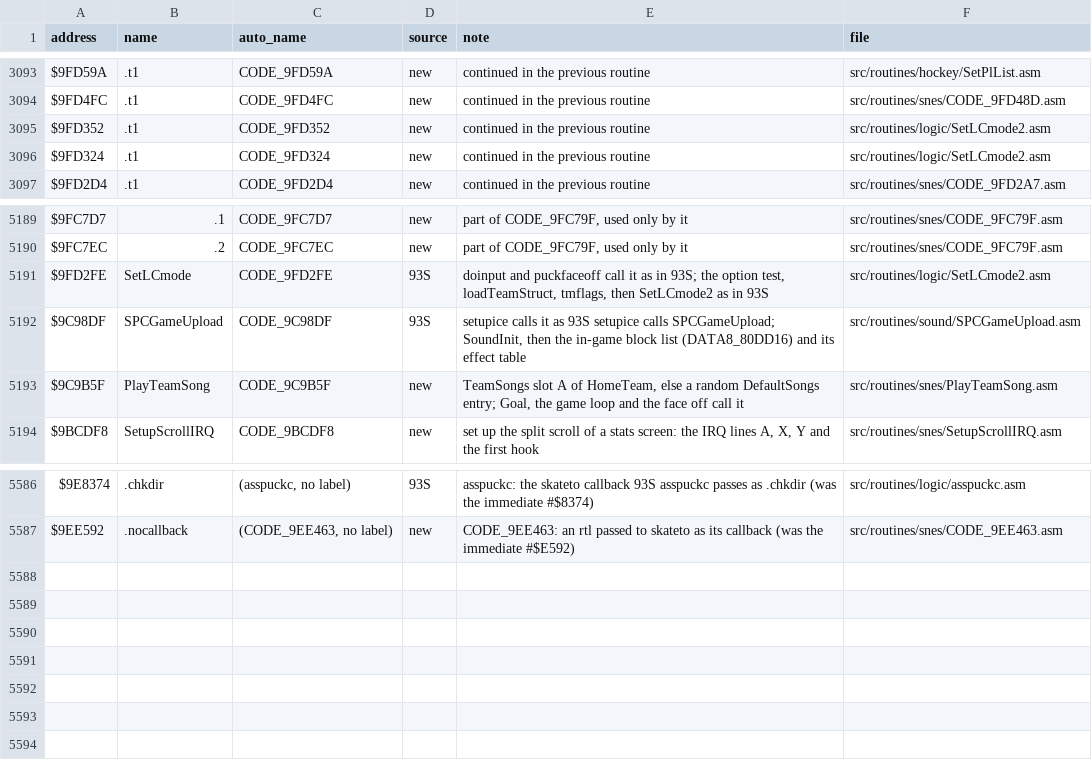
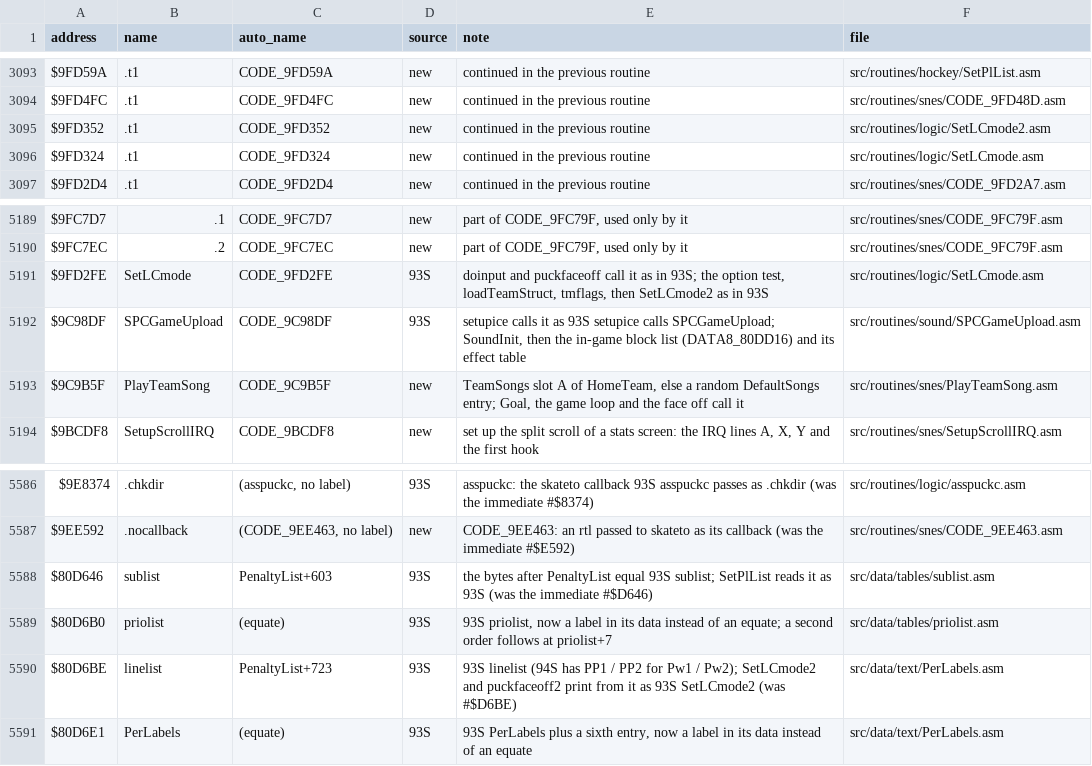
Before and after one commit to Mhopkinsinc/NHL94SNES, a CSV file: docs/name_map.csv, drawn as a sheet; only a part is shown, gaps mark what is left out.

```diff
--- a/docs/name_map.csv
+++ b/docs/name_map.csv
@@ -3095,3 +3095,3 @@ $9FD4FC,.t1,CODE_9FD4FC,new,continued in the previous routine,src/routines/snes/
 $9FD352,.t1,CODE_9FD352,new,continued in the previous routine,src/routines/logic/SetLCmode2.asm
-$9FD324,.t1,CODE_9FD324,new,continued in the previous routine,src/routines/logic/SetLCmode2.asm
+$9FD324,.t1,CODE_9FD324,new,continued in the previous routine,src/routines/logic/SetLCmode.asm
 $9FD2D4,.t1,CODE_9FD2D4,new,continued in the previous routine,src/routines/snes/CODE_9FD2A7.asm
@@ -5190,3 +5190,3 @@ $9FC7D7,.1,CODE_9FC7D7,new,"part of CODE_9FC79F, used only by it",src/routines/s
 $9FC7EC,.2,CODE_9FC7EC,new,"part of CODE_9FC79F, used only by it",src/routines/snes/CODE_9FC79F.asm
-$9FD2FE,SetLCmode,CODE_9FD2FE,93S,"doinput and puckfaceoff call it as in 93S; the option test, loadTeamStruct, tmflags, then SetLCmode2 as in 93S",src/routines/logic/SetLCmode2.asm
+$9FD2FE,SetLCmode,CODE_9FD2FE,93S,"doinput and puckfaceoff call it as in 93S; the option test, loadTeamStruct, tmflags, then SetLCmode2 as in 93S",src/routines/logic/SetLCmode.asm
 $9C98DF,SPCGameUpload,CODE_9C98DF,93S,"setupice calls it as 93S setupice calls SPCGameUpload; SoundInit, then the in-game block list (DATA8_80DD16) and its effect table",src/routines/sound/SPCGameUpload.asm
@@ -5587 +5587,5 @@ $9E8374,.chkdir,"(asspuckc, no label)",93S,asspuckc: the skateto callback 93S as
 $9EE592,.nocallback,"(CODE_9EE463, no label)",new,CODE_9EE463: an rtl passed to skateto as its callback (was the immediate #$E592),src/routines/snes/CODE_9EE463.asm
+$80D646,sublist,PenaltyList+603,93S,the bytes after PenaltyList equal 93S sublist; SetPlList reads it as 93S (was the immediate #$D646),src/data/tables/sublist.asm
+$80D6B0,priolist,(equate),93S,"93S priolist, now a label in its data instead of an equate; a second order follows at priolist+7",src/data/tables/priolist.asm
+$80D6BE,linelist,PenaltyList+723,93S,93S linelist (94S has PP1 / PP2 for Pw1 / Pw2); SetLCmode2 and puckfaceoff2 print from it as 93S SetLCmode2 (was #$D6BE),src/data/text/PerLabels.asm
+$80D6E1,PerLabels,(equate),93S,"93S PerLabels plus a sixth entry, now a label in its data instead of an equate",src/data/text/PerLabels.asm
```
Also changed, not shown: 18 other files.
